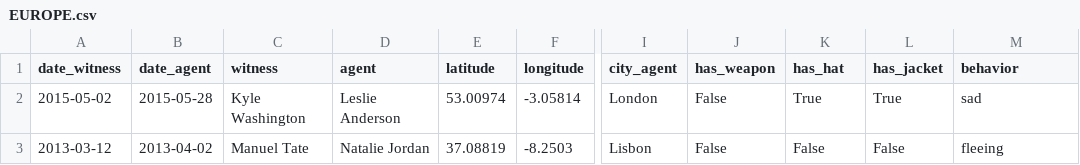
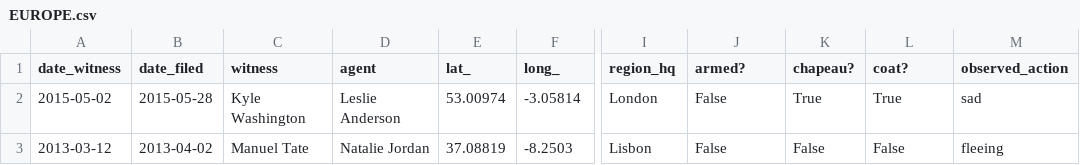
Before and after one commit to muz-javed/cascade-dbt-assessment, a CSV file: seeds/EUROPE.csv, drawn as a sheet; only a part is shown, gaps mark what is left out; the diff names each change by its address in the sheet, - before the commit and + after, or states it on an @@ line.

```diff
--- a/seeds/EUROPE.csv
+++ b/seeds/EUROPE.csv
-B1: date_agent
+B1: date_filed
-E1: latitude
+E1: lat_
-F1: longitude
+F1: long_
-I1: city_agent
+I1: region_hq
-J1: has_weapon
+J1: armed?
-K1: has_hat
+K1: chapeau?
-L1: has_jacket
+L1: coat?
-M1: behavior
+M1: observed_action
```
Also changed, not shown: seeds/AFRICA.csv, seeds/AMERICA.csv, 5 other files.
